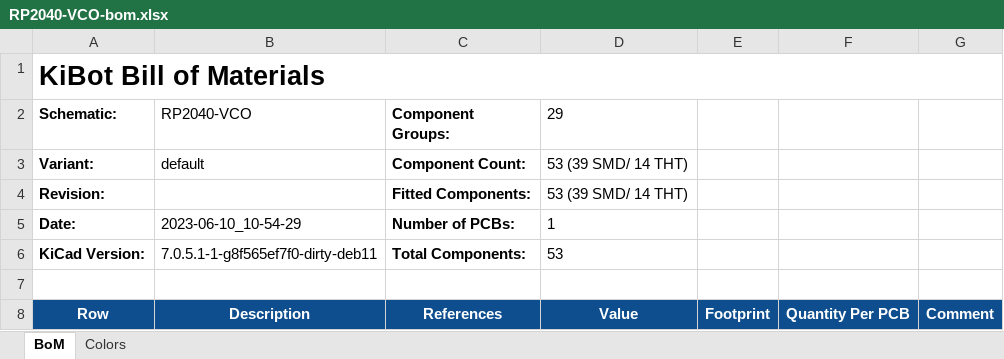
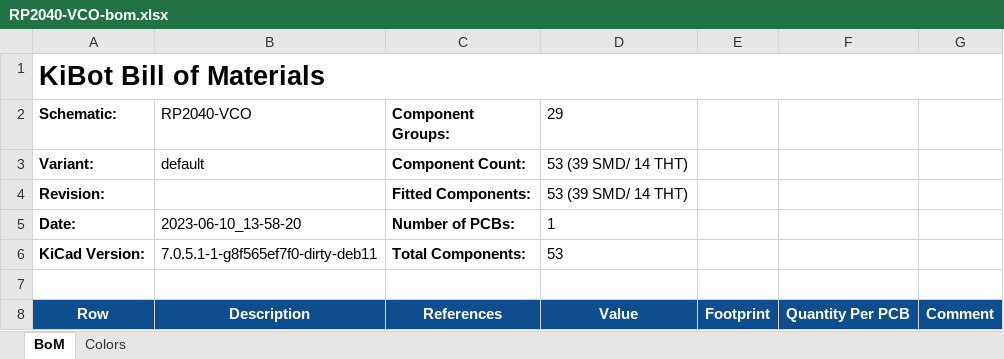
Before and after one commit to BleepSound/rp2040-chord-vco, an Excel workbook: documentation/bom/RP2040-VCO-bom.xlsx, sheet BoM, drawn as a sheet; only a part is shown; values as stored, in another font and other column widths than the file's, no borders; the diff names each change by its address in the sheet, - before the commit and + after, or states it on an @@ line.

```diff
--- a/documentation/bom/RP2040-VCO-bom.xlsx (sheet BoM)
+++ b/documentation/bom/RP2040-VCO-bom.xlsx (sheet BoM)
-B5 (RP2040-VCO): 2023-06-10_10-54-29
+B5 (RP2040-VCO): 2023-06-10_13-58-20
```
Also changed, not shown: 6 other files.
